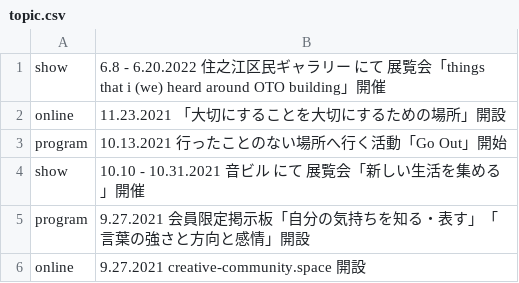
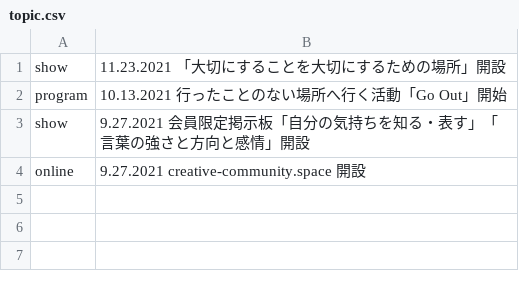
Before and after one commit to pe-hu/index, a CSV file: update/cc/topic.csv, drawn as a sheet.

```diff
--- a/update/cc/topic.csv
+++ b/update/cc/topic.csv
@@ -1,6 +1,4 @@
-show,6.8 - 6.20.2022 住之江区民ギャラリー にて 展覧会「things that i (we) heard around OTO building」開催
-online,11.23.2021 「大切にすることを大切にするための場所」開設
+show,11.23.2021 「大切にすることを大切にするための場所」開設
 program,10.13.2021 行ったことのない場所へ行く活動「Go Out」開始
-show,10.10 - 10.31.2021 音ビル にて 展覧会「新しい生活を集める」開催
-program,9.27.2021 会員限定掲示板「自分の気持ちを知る・表す」「言葉の強さと方向と感情」開設
+show,9.27.2021 会員限定掲示板「自分の気持ちを知る・表す」「言葉の強さと方向と感情」開設
 online,9.27.2021 creative-community.space 開設
```
Also changed, not shown: 1 other file.
